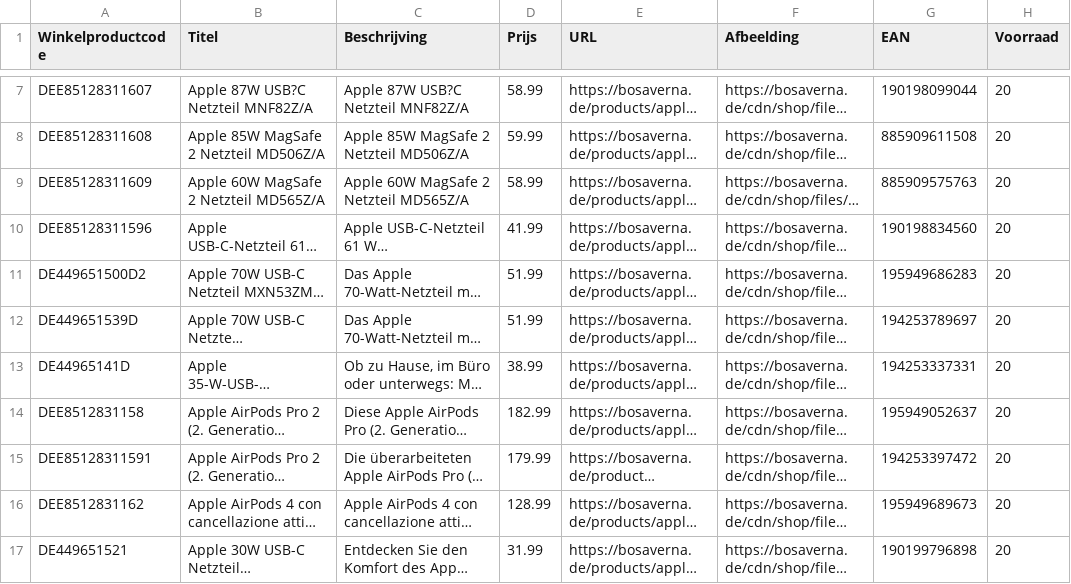
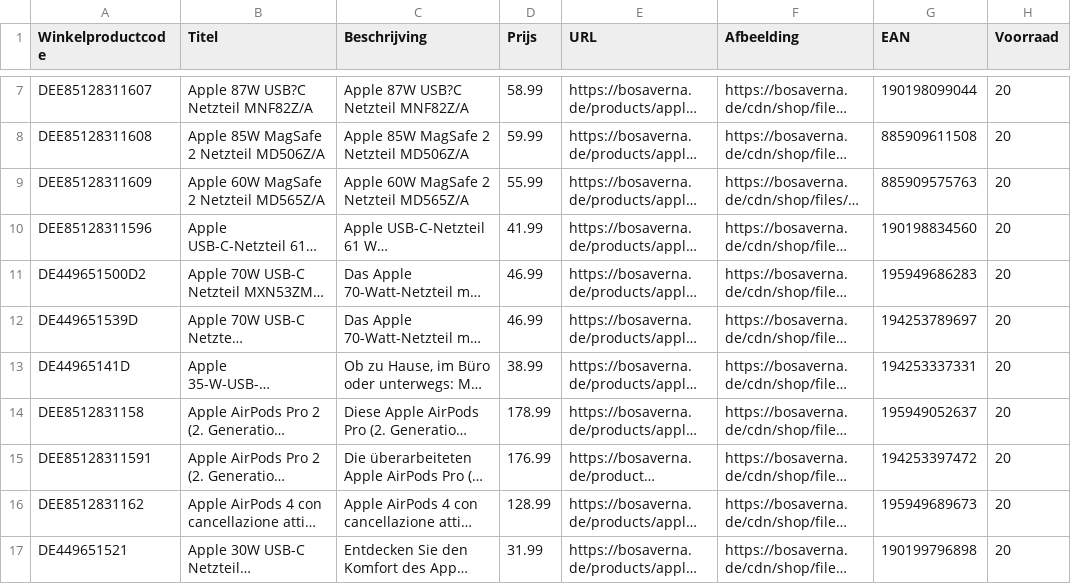
Before and after one commit to aqibali97/Feeds-Manager, a CSV file: feeds/beslist_feed - DE.csv, drawn as a sheet; only a part is shown, gaps mark what is left out; long unchanged cells end in …; the diff names each change by its address in the sheet, - before the commit and + after, or states it on an @@ line.

```diff
--- a/feeds/beslist_feed - DE.csv
+++ b/feeds/beslist_feed - DE.csv
-D9 (Prijs): 58.99
+D9 (Prijs): 55.99
-D11:D12 (Prijs): 51.99
+D11:D12 (Prijs): 46.99
-D14 (Prijs): 182.99
+D14 (Prijs): 178.99
-D15 (Prijs): 179.99
+D15 (Prijs): 176.99
```
Also changed, not shown: feeds/Guenstiger.csv, feeds/beslist_feed - NL.csv, 1 other file.
